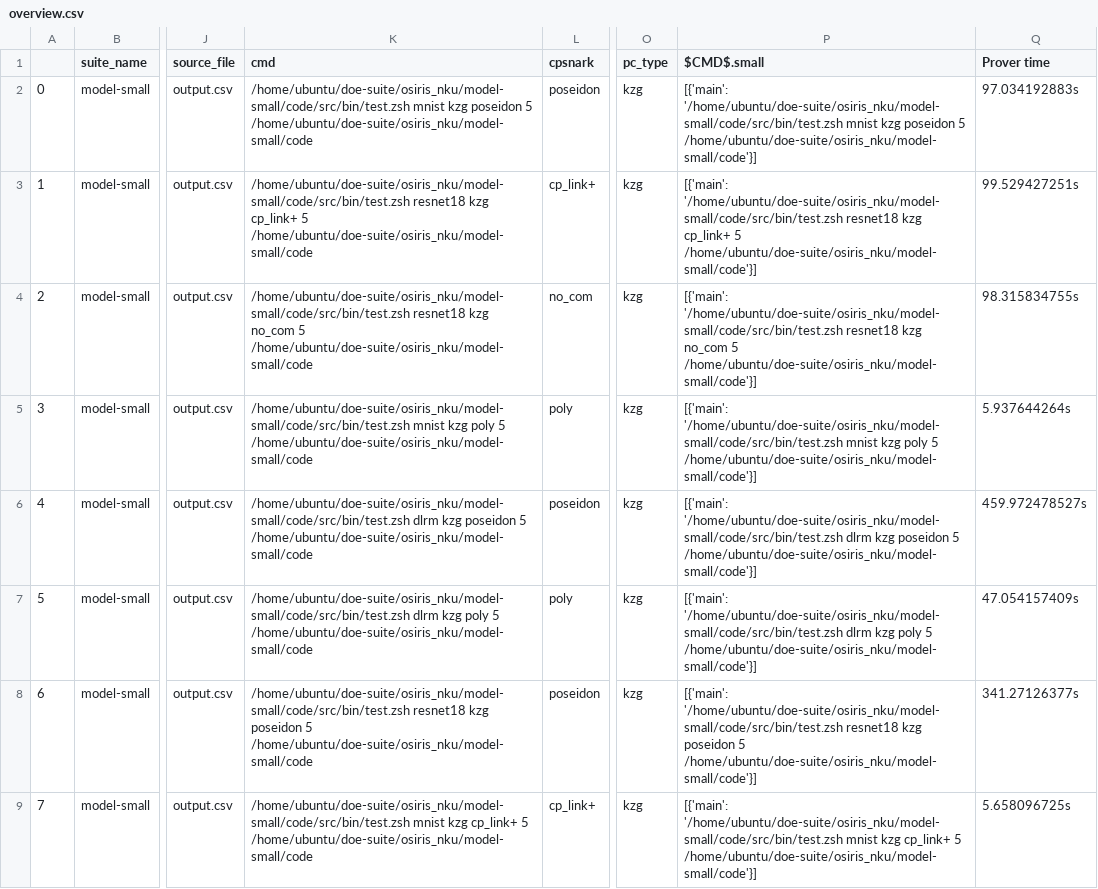
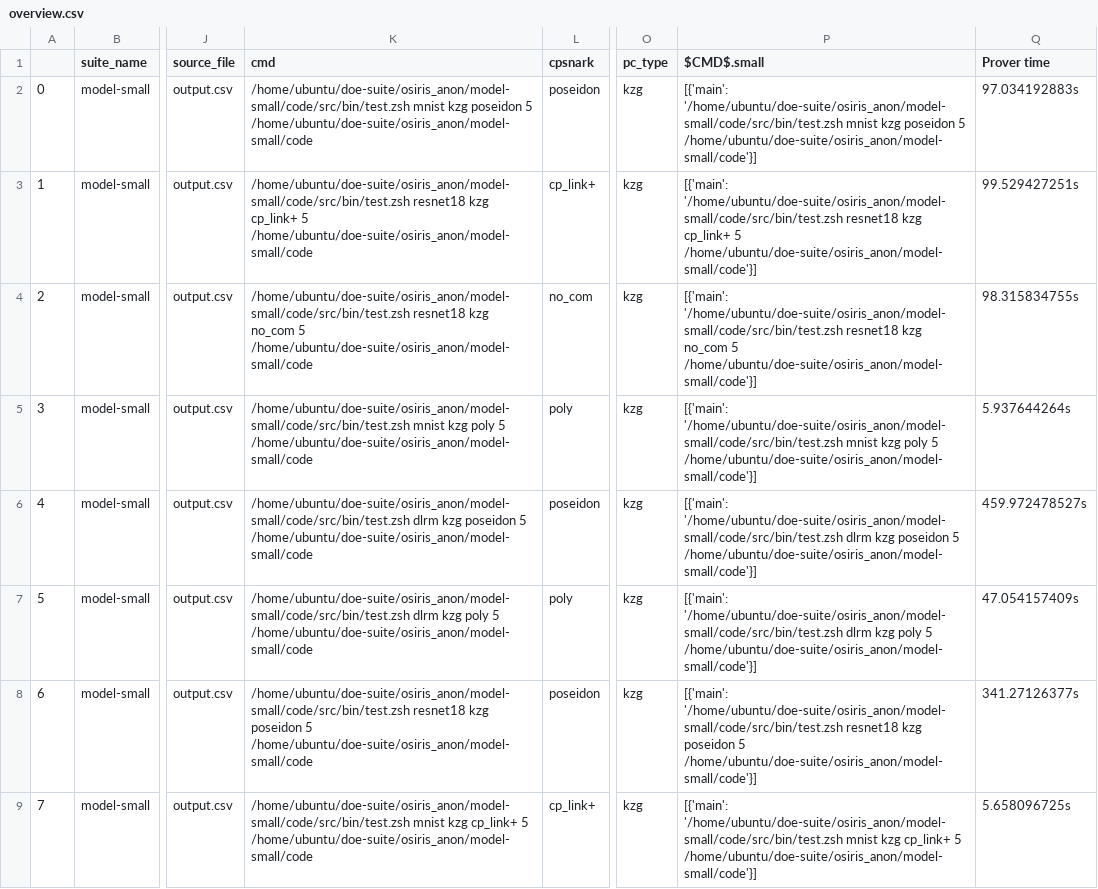
Before and after one commit to pps-lab/artemis, a CSV file: doe-suite-results-super_2/paper_plots_2/overview/overview.csv, drawn as a sheet; only a part is shown, gaps mark what is left out; the diff covers the shown part only; the diff names each change by its address in the sheet, - before the commit and + after, or states it on an @@ line.

```diff
--- a/doe-suite-results-super_2/paper_plots_2/overview/overview.csv
+++ b/doe-suite-results-super_2/paper_plots_2/overview/overview.csv
-K2 (cmd): /home/ubuntu/doe-suite/osiris_nku/model-small/code/src/bin/test.zsh mnist kzg poseidon 5 /home/ubuntu/doe-suite/osiris_nku/model-small/code
+K2 (cmd): /home/ubuntu/doe-suite/osiris_anon/model-small/code/src/bin/test.zsh mnist kzg poseidon 5 /home/ubuntu/doe-suite/osiris_anon/model-small/code
-P2 ($CMD$.small): [{'main': '/home/ubuntu/doe-suite/osiris_nku/model-small/code/src/bin/test.zsh mnist kzg poseidon 5 /home/ubuntu/doe-suite/osiris_nku/model-small/code'}]
+P2 ($CMD$.small): [{'main': '/home/ubuntu/doe-suite/osiris_anon/model-small/code/src/bin/test.zsh mnist kzg poseidon 5 /home/ubuntu/doe-suite/osiris_anon/model-small/code'}]
-K3 (cmd): /home/ubuntu/doe-suite/osiris_nku/model-small/code/src/bin/test.zsh resnet18 kzg cp_link+ 5 /home/ubuntu/doe-suite/osiris_nku/model-small/code
+K3 (cmd): /home/ubuntu/doe-suite/osiris_anon/model-small/code/src/bin/test.zsh resnet18 kzg cp_link+ 5 /home/ubuntu/doe-suite/osiris_anon/model-small/code
-P3 ($CMD$.small): [{'main': '/home/ubuntu/doe-suite/osiris_nku/model-small/code/src/bin/test.zsh resnet18 kzg cp_link+ 5 /home/ubuntu/doe-suite/osiris_nku/model-small/code'}]
+P3 ($CMD$.small): [{'main': '/home/ubuntu/doe-suite/osiris_anon/model-small/code/src/bin/test.zsh resnet18 kzg cp_link+ 5 /home/ubuntu/doe-suite/osiris_anon/model-small/code'}]
-K4 (cmd): /home/ubuntu/doe-suite/osiris_nku/model-small/code/src/bin/test.zsh resnet18 kzg no_com 5 /home/ubuntu/doe-suite/osiris_nku/model-small/code
+K4 (cmd): /home/ubuntu/doe-suite/osiris_anon/model-small/code/src/bin/test.zsh resnet18 kzg no_com 5 /home/ubuntu/doe-suite/osiris_anon/model-small/code
-P4 ($CMD$.small): [{'main': '/home/ubuntu/doe-suite/osiris_nku/model-small/code/src/bin/test.zsh resnet18 kzg no_com 5 /home/ubuntu/doe-suite/osiris_nku/model-small/code'}]
+P4 ($CMD$.small): [{'main': '/home/ubuntu/doe-suite/osiris_anon/model-small/code/src/bin/test.zsh resnet18 kzg no_com 5 /home/ubuntu/doe-suite/osiris_anon/model-small/code'}]
-K5 (cmd): /home/ubuntu/doe-suite/osiris_nku/model-small/code/src/bin/test.zsh mnist kzg poly 5 /home/ubuntu/doe-suite/osiris_nku/model-small/code
+K5 (cmd): /home/ubuntu/doe-suite/osiris_anon/model-small/code/src/bin/test.zsh mnist kzg poly 5 /home/ubuntu/doe-suite/osiris_anon/model-small/code
-P5 ($CMD$.small): [{'main': '/home/ubuntu/doe-suite/osiris_nku/model-small/code/src/bin/test.zsh mnist kzg poly 5 /home/ubuntu/doe-suite/osiris_nku/model-small/code'}]
+P5 ($CMD$.small): [{'main': '/home/ubuntu/doe-suite/osiris_anon/model-small/code/src/bin/test.zsh mnist kzg poly 5 /home/ubuntu/doe-suite/osiris_anon/model-small/code'}]
-K6 (cmd): /home/ubuntu/doe-suite/osiris_nku/model-small/code/src/bin/test.zsh dlrm kzg poseidon 5 /home/ubuntu/doe-suite/osiris_nku/model-small/code
+K6 (cmd): /home/ubuntu/doe-suite/osiris_anon/model-small/code/src/bin/test.zsh dlrm kzg poseidon 5 /home/ubuntu/doe-suite/osiris_anon/model-small/code
-P6 ($CMD$.small): [{'main': '/home/ubuntu/doe-suite/osiris_nku/model-small/code/src/bin/test.zsh dlrm kzg poseidon 5 /home/ubuntu/doe-suite/osiris_nku/model-small/code'}]
+P6 ($CMD$.small): [{'main': '/home/ubuntu/doe-suite/osiris_anon/model-small/code/src/bin/test.zsh dlrm kzg poseidon 5 /home/ubuntu/doe-suite/osiris_anon/model-small/code'}]
-K7 (cmd): /home/ubuntu/doe-suite/osiris_nku/model-small/code/src/bin/test.zsh dlrm kzg poly 5 /home/ubuntu/doe-suite/osiris_nku/model-small/code
+K7 (cmd): /home/ubuntu/doe-suite/osiris_anon/model-small/code/src/bin/test.zsh dlrm kzg poly 5 /home/ubuntu/doe-suite/osiris_anon/model-small/code
-P7 ($CMD$.small): [{'main': '/home/ubuntu/doe-suite/osiris_nku/model-small/code/src/bin/test.zsh dlrm kzg poly 5 /home/ubuntu/doe-suite/osiris_nku/model-small/code'}]
+P7 ($CMD$.small): [{'main': '/home/ubuntu/doe-suite/osiris_anon/model-small/code/src/bin/test.zsh dlrm kzg poly 5 /home/ubuntu/doe-suite/osiris_anon/model-small/code'}]
-K8 (cmd): /home/ubuntu/doe-suite/osiris_nku/model-small/code/src/bin/test.zsh resnet18 kzg poseidon 5 /home/ubuntu/doe-suite/osiris_nku/model-small/code
+K8 (cmd): /home/ubuntu/doe-suite/osiris_anon/model-small/code/src/bin/test.zsh resnet18 kzg poseidon 5 /home/ubuntu/doe-suite/osiris_anon/model-small/code
-P8 ($CMD$.small): [{'main': '/home/ubuntu/doe-suite/osiris_nku/model-small/code/src/bin/test.zsh resnet18 kzg poseidon 5 /home/ubuntu/doe-suite/osiris_nku/model-small/code'}]
+P8 ($CMD$.small): [{'main': '/home/ubuntu/doe-suite/osiris_anon/model-small/code/src/bin/test.zsh resnet18 kzg poseidon 5 /home/ubuntu/doe-suite/osiris_anon/model-small/code'}]
-K9 (cmd): /home/ubuntu/doe-suite/osiris_nku/model-small/code/src/bin/test.zsh mnist kzg cp_link+ 5 /home/ubuntu/doe-suite/osiris_nku/model-small/code
+K9 (cmd): /home/ubuntu/doe-suite/osiris_anon/model-small/code/src/bin/test.zsh mnist kzg cp_link+ 5 /home/ubuntu/doe-suite/osiris_anon/model-small/code
-P9 ($CMD$.small): [{'main': '/home/ubuntu/doe-suite/osiris_nku/model-small/code/src/bin/test.zsh mnist kzg cp_link+ 5 /home/ubuntu/doe-suite/osiris_nku/model-small/code'}]
+P9 ($CMD$.small): [{'main': '/home/ubuntu/doe-suite/osiris_anon/model-small/code/src/bin/test.zsh mnist kzg cp_link+ 5 /home/ubuntu/doe-suite/osiris_anon/model-small/code'}]
```
Also changed, not shown: 101 edited cells elsewhere in this file, doe-suite-results-super/paper_plots/overview/overview.csv, doe-suite-results-super_1/paper_plots_1/overview/overview.csv, 8 other files.
